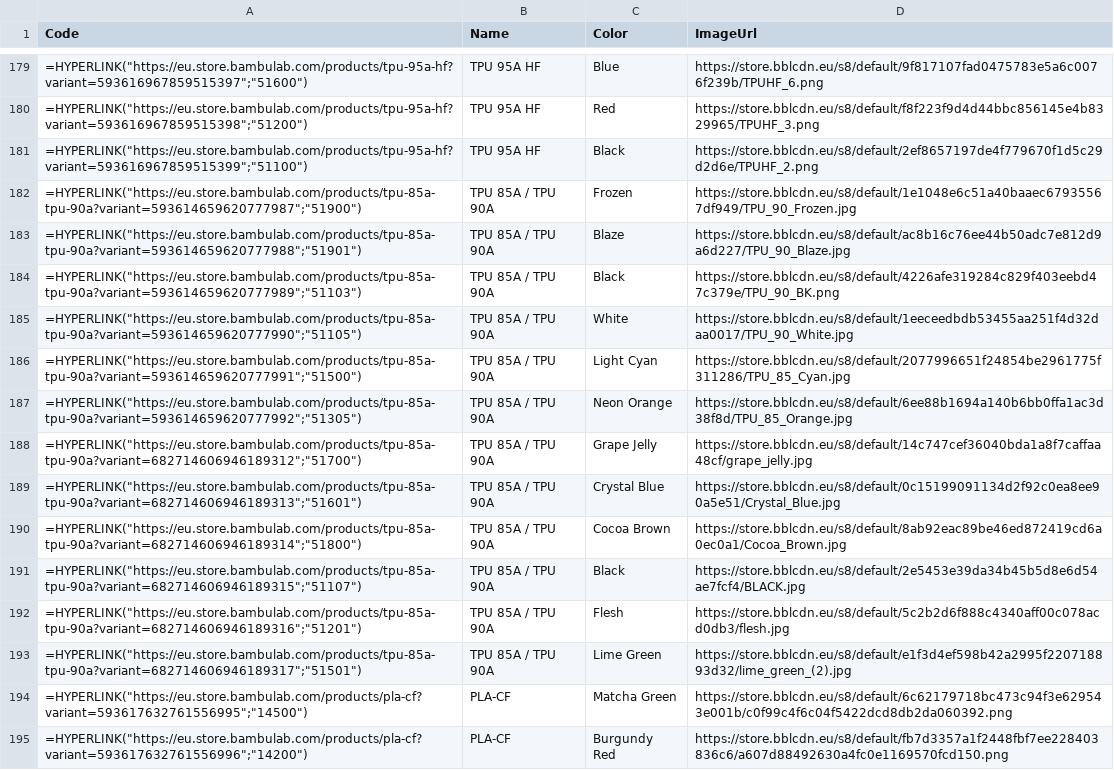
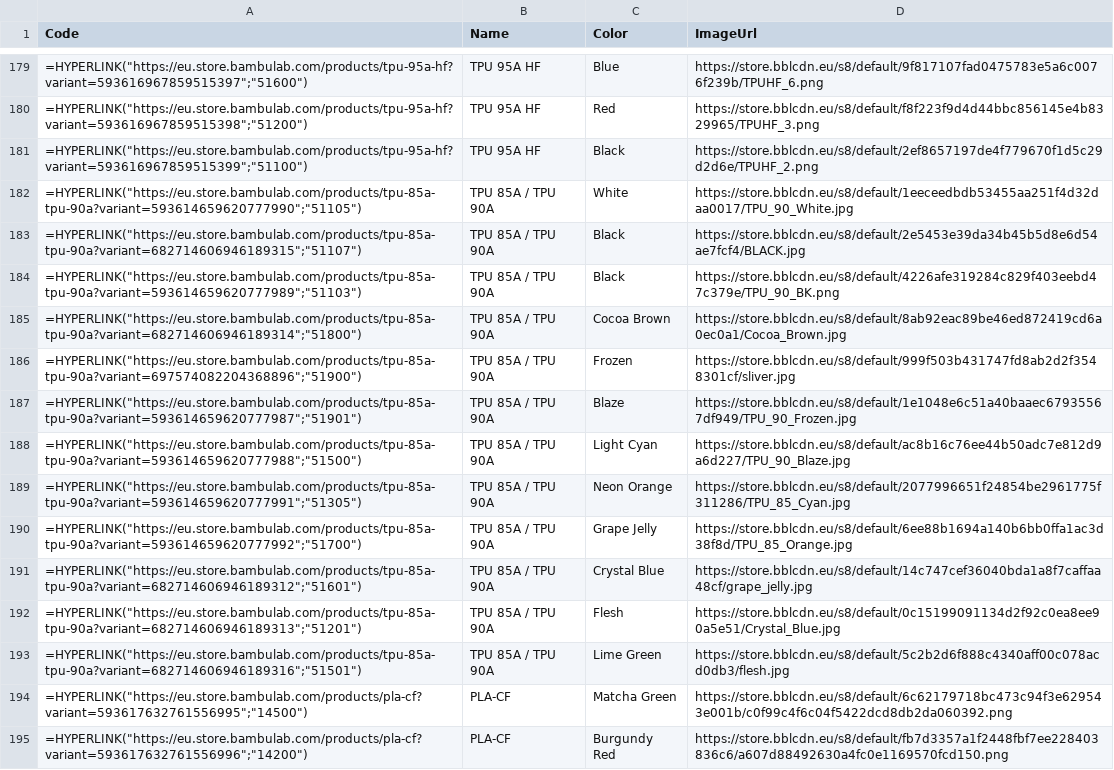
Before and after one commit to axelmagnus/Bambu-Lab-Inventory-RFID-weight, a CSV file: data/store_index.csv, drawn as a sheet; only a part is shown, gaps mark what is left out; the diff covers the shown part only.

```diff
--- a/data/store_index.csv
+++ b/data/store_index.csv
@@ -181,14 +181,14 @@ Code,Name,Color,ImageUrl
 "=HYPERLINK(""https://eu.store.bambulab.com/products/tpu-95a-hf?variant=593616967859515399"";""51100"")",TPU 95A HF,Black,https://store.bblcdn.eu/s8/default/2ef8657197de4f779670f1d5c29d2d6e/TPUHF_2.png
-"=HYPERLINK(""https://eu.store.bambulab.com/products/tpu-85a-tpu-90a?variant=593614659620777987"";""51900"")",TPU 85A / TPU 90A,Frozen,https://store.bblcdn.eu/s8/default/1e1048e6c51a40baaec67935567df949/TPU_90_Frozen.jpg
-"=HYPERLINK(""https://eu.store.bambulab.com/products/tpu-85a-tpu-90a?variant=593614659620777988"";""51901"")",TPU 85A / TPU 90A,Blaze,https://store.bblcdn.eu/s8/default/ac8b16c76ee44b50adc7e812d9a6d227/TPU_90_Blaze.jpg
+"=HYPERLINK(""https://eu.store.bambulab.com/products/tpu-85a-tpu-90a?variant=593614659620777990"";""51105"")",TPU 85A / TPU 90A,White,https://store.bblcdn.eu/s8/default/1eeceedbdb53455aa251f4d32daa0017/TPU_90_White.jpg
+"=HYPERLINK(""https://eu.store.bambulab.com/products/tpu-85a-tpu-90a?variant=682714606946189315"";""51107"")",TPU 85A / TPU 90A,Black,https://store.bblcdn.eu/s8/default/2e5453e39da34b45b5d8e6d54ae7fcf4/BLACK.jpg
 "=HYPERLINK(""https://eu.store.bambulab.com/products/tpu-85a-tpu-90a?variant=593614659620777989"";""51103"")",TPU 85A / TPU 90A,Black,https://store.bblcdn.eu/s8/default/4226afe319284c829f403eebd47c379e/TPU_90_BK.png
-"=HYPERLINK(""https://eu.store.bambulab.com/products/tpu-85a-tpu-90a?variant=593614659620777990"";""51105"")",TPU 85A / TPU 90A,White,https://store.bblcdn.eu/s8/default/1eeceedbdb53455aa251f4d32daa0017/TPU_90_White.jpg
-"=HYPERLINK(""https://eu.store.bambulab.com/products/tpu-85a-tpu-90a?variant=593614659620777991"";""51500"")",TPU 85A / TPU 90A,Light Cyan,https://store.bblcdn.eu/s8/default/2077996651f24854be2961775f311286/TPU_85_Cyan.jpg
-"=HYPERLINK(""https://eu.store.bambulab.com/products/tpu-85a-tpu-90a?variant=593614659620777992"";""51305"")",TPU 85A / TPU 90A,Neon Orange,https://store.bblcdn.eu/s8/default/6ee88b1694a140b6bb0ffa1ac3d38f8d/TPU_85_Orange.jpg
-"=HYPERLINK(""https://eu.store.bambulab.com/products/tpu-85a-tpu-90a?variant=682714606946189312"";""51700"")",TPU 85A / TPU 90A,Grape Jelly,https://store.bblcdn.eu/s8/default/14c747cef36040bda1a8f7caffaa48cf/grape_jelly.jpg
-"=HYPERLINK(""https://eu.store.bambulab.com/products/tpu-85a-tpu-90a?variant=682714606946189313"";""51601"")",TPU 85A / TPU 90A,Crystal Blue,https://store.bblcdn.eu/s8/default/0c15199091134d2f92c0ea8ee90a5e51/Crystal_Blue.jpg
 "=HYPERLINK(""https://eu.store.bambulab.com/products/tpu-85a-tpu-90a?variant=682714606946189314"";""51800"")",TPU 85A / TPU 90A,Cocoa Brown,https://store.bblcdn.eu/s8/default/8ab92eac89be46ed872419cd6a0ec0a1/Cocoa_Brown.jpg
-"=HYPERLINK(""https://eu.store.bambulab.com/products/tpu-85a-tpu-90a?variant=682714606946189315"";""51107"")",TPU 85A / TPU 90A,Black,https://store.bblcdn.eu/s8/default/2e5453e39da34b45b5d8e6d54ae7fcf4/BLACK.jpg
-"=HYPERLINK(""https://eu.store.bambulab.com/products/tpu-85a-tpu-90a?variant=682714606946189316"";""51201"")",TPU 85A / TPU 90A,Flesh,https://store.bblcdn.eu/s8/default/5c2b2d6f888c4340aff00c078acd0db3/flesh.jpg
-"=HYPERLINK(""https://eu.store.bambulab.com/products/tpu-85a-tpu-90a?variant=682714606946189317"";""51501"")",TPU 85A / TPU 90A,Lime Green,https://store.bblcdn.eu/s8/default/e1f3d4ef598b42a2995f220718893d32/lime_green_(2).jpg
+"=HYPERLINK(""https://eu.store.bambulab.com/products/tpu-85a-tpu-90a?variant=697574082204368896"";""51900"")",TPU 85A / TPU 90A,Frozen,https://store.bblcdn.eu/s8/default/999f503b431747fd8ab2d2f3548301cf/sliver.jpg
+"=HYPERLINK(""https://eu.store.bambulab.com/products/tpu-85a-tpu-90a?variant=593614659620777987"";""51901"")",TPU 85A / TPU 90A,Blaze,https://store.bblcdn.eu/s8/default/1e1048e6c51a40baaec67935567df949/TPU_90_Frozen.jpg
+"=HYPERLINK(""https://eu.store.bambulab.com/products/tpu-85a-tpu-90a?variant=593614659620777988"";""51500"")",TPU 85A / TPU 90A,Light Cyan,https://store.bblcdn.eu/s8/default/ac8b16c76ee44b50adc7e812d9a6d227/TPU_90_Blaze.jpg
+"=HYPERLINK(""https://eu.store.bambulab.com/products/tpu-85a-tpu-90a?variant=593614659620777991"";""51305"")",TPU 85A / TPU 90A,Neon Orange,https://store.bblcdn.eu/s8/default/2077996651f24854be2961775f311286/TPU_85_Cyan.jpg
+"=HYPERLINK(""https://eu.store.bambulab.com/products/tpu-85a-tpu-90a?variant=593614659620777992"";""51700"")",TPU 85A / TPU 90A,Grape Jelly,https://store.bblcdn.eu/s8/default/6ee88b1694a140b6bb0ffa1ac3d38f8d/TPU_85_Orange.jpg
+"=HYPERLINK(""https://eu.store.bambulab.com/products/tpu-85a-tpu-90a?variant=682714606946189312"";""51601"")",TPU 85A / TPU 90A,Crystal Blue,https://store.bblcdn.eu/s8/default/14c747cef36040bda1a8f7caffaa48cf/grape_jelly.jpg
+"=HYPERLINK(""https://eu.store.bambulab.com/products/tpu-85a-tpu-90a?variant=682714606946189313"";""51201"")",TPU 85A / TPU 90A,Flesh,https://store.bblcdn.eu/s8/default/0c15199091134d2f92c0ea8ee90a5e51/Crystal_Blue.jpg
+"=HYPERLINK(""https://eu.store.bambulab.com/products/tpu-85a-tpu-90a?variant=682714606946189316"";""51501"")",TPU 85A / TPU 90A,Lime Green,https://store.bblcdn.eu/s8/default/5c2b2d6f888c4340aff00c078acd0db3/flesh.jpg
 "=HYPERLINK(""https://eu.store.bambulab.com/products/pla-cf?variant=593617632761556995"";""14500"")",PLA-CF,Matcha Green,https://store.bblcdn.eu/s8/default/6c62179718bc473c94f3e629543e001b/c0f99c4f6c04f5422dcd8db2da060392.png
```
Also changed, not shown: 31 added rows elsewhere in this file, data/store_index.tsv, 25 other files.
